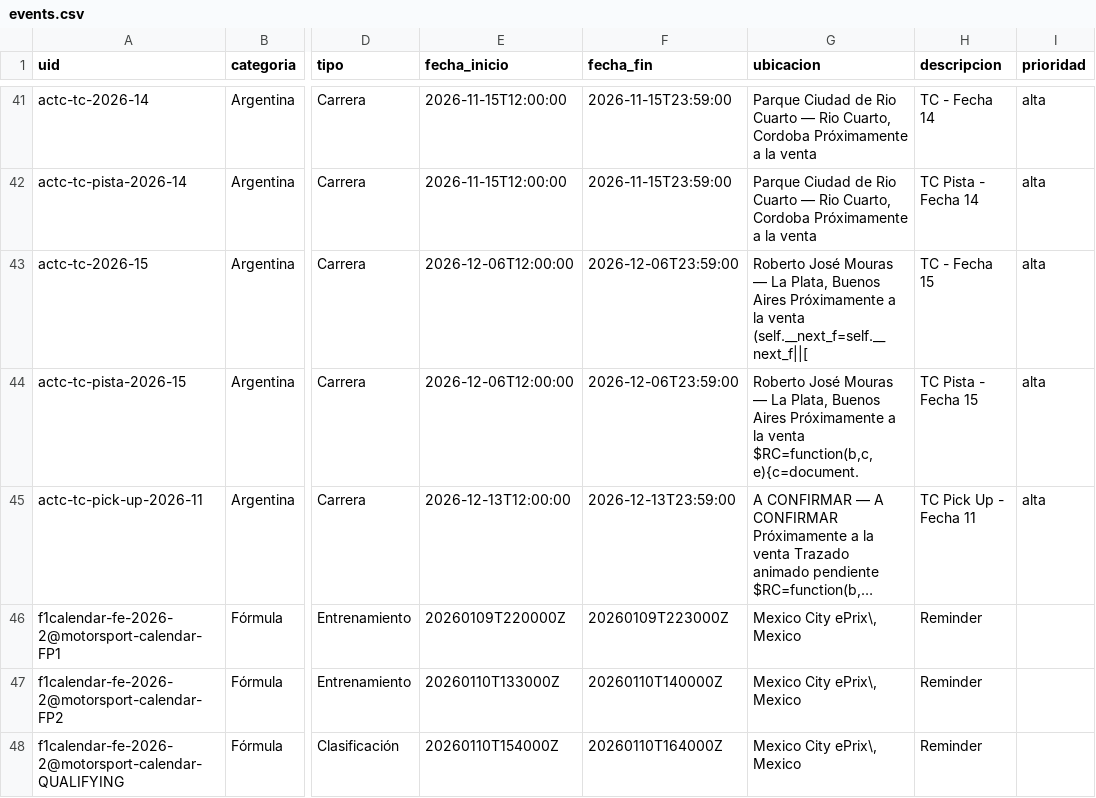
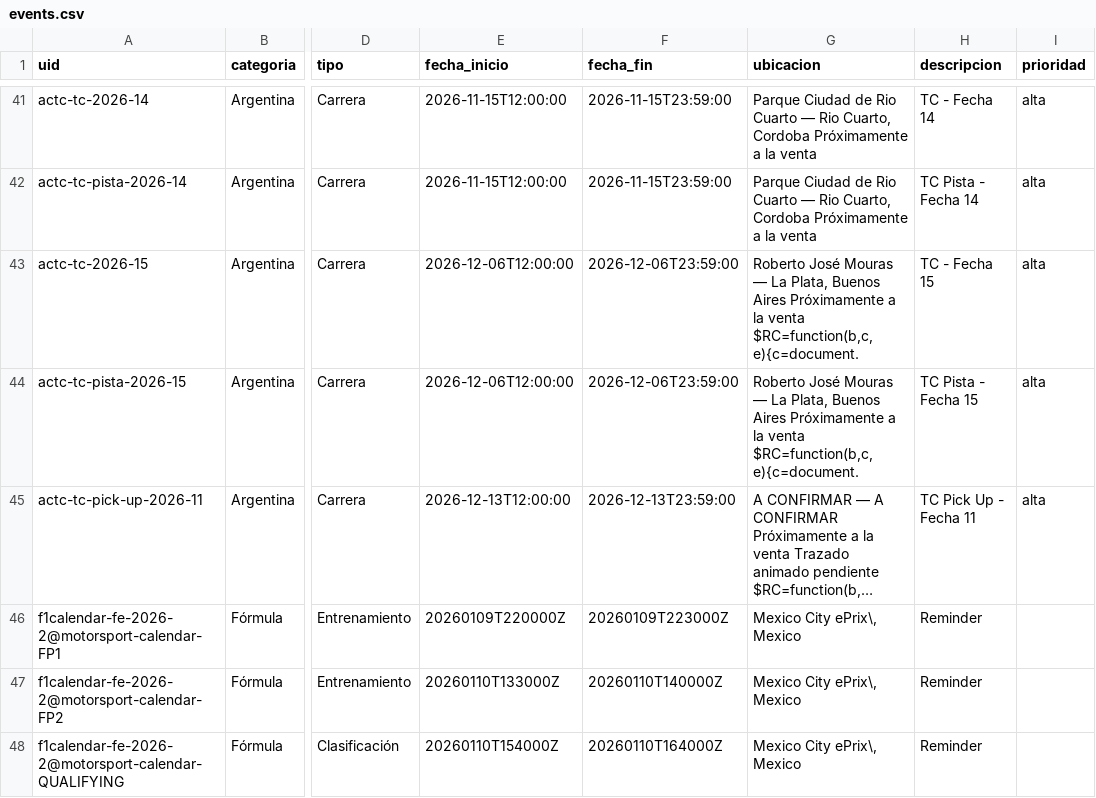
Before and after one commit to fatarrowthrower/Calendario-automatico-de-automovilismo, a CSV file: data/events.csv, drawn as a sheet; only a part is shown, gaps mark what is left out; long unchanged cells end in …; the diff names each change by its address in the sheet, - before the commit and + after, or states it on an @@ line.

```diff
--- a/data/events.csv
+++ b/data/events.csv
-G43 (ubicacion): …la venta (self.__next_f=self.__next_f||[
+G43 (ubicacion): …la venta $RC=function(b,c,e){c=document.
```
Also changed, not shown: docs/events.csv, 6 other files.
